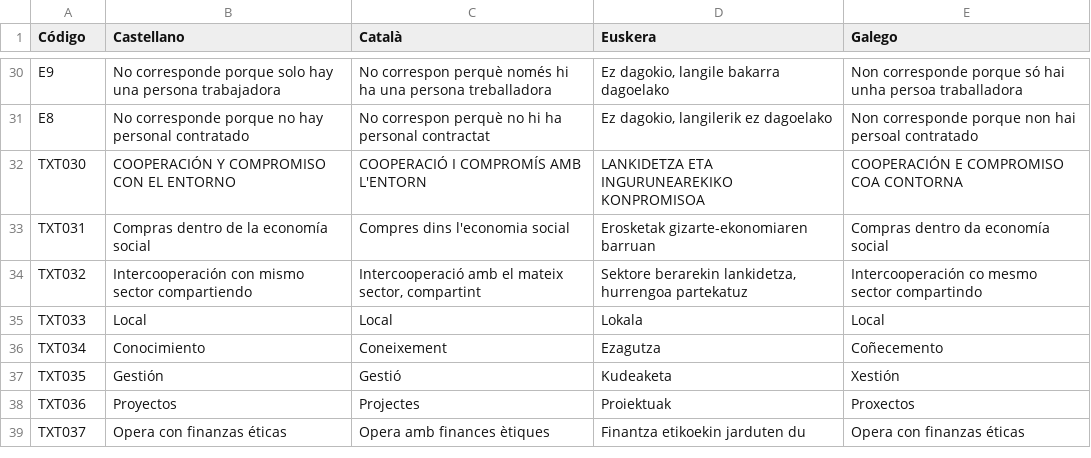
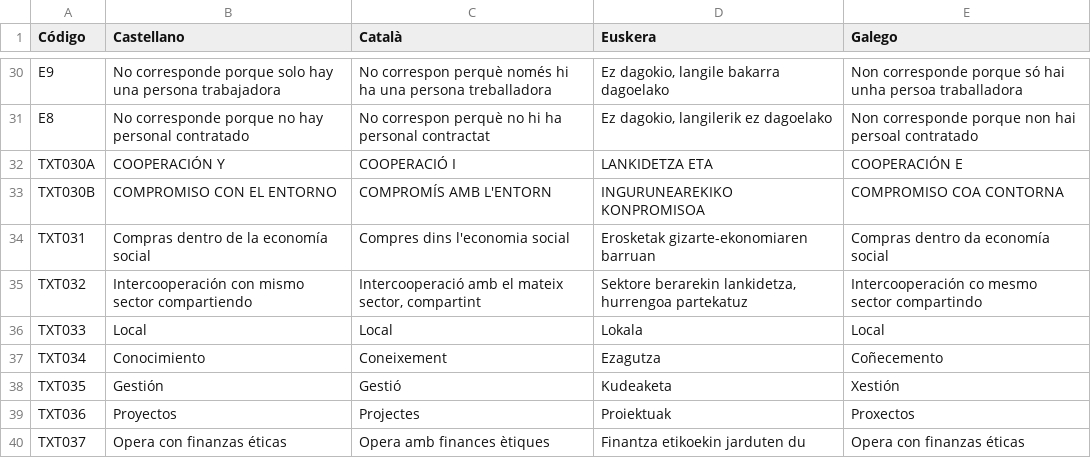
Before and after one commit to Mercado-Social-de-Madrid/geninfografia, a CSV file: translations/strings.csv, drawn as a sheet; only a part is shown, gaps mark what is left out.

Commit message:
Update template with translations

```diff
--- a/translations/strings.csv
+++ b/translations/strings.csv
@@ -31,3 +31,4 @@ E9,No corresponde porque solo hay una persona trabajadora,No correspon perquè n
 E8,No corresponde porque no hay personal contratado,No correspon perquè no hi ha personal contractat,"Ez dagokio, langilerik ez dagoelako",Non corresponde porque non hai persoal contratado
-TXT030,COOPERACIÓN  Y  COMPROMISO CON EL ENTORNO ,COOPERACIÓ I COMPROMÍS AMB L'ENTORN,LANKIDETZA ETA INGURUNEAREKIKO KONPROMISOA,COOPERACIÓN E COMPROMISO COA CONTORNA
+TXT030A,COOPERACIÓN  Y ,COOPERACIÓ I ,LANKIDETZA ETA ,COOPERACIÓN E
+TXT030B,COMPROMISO CON EL ENTORNO,COMPROMÍS AMB L'ENTORN,INGURUNEAREKIKO KONPROMISOA,COMPROMISO COA CONTORNA
 TXT031,Compras dentro de la economía social ,Compres dins l'economia social,Erosketak gizarte-ekonomiaren barruan,Compras dentro da economía social
```
Also changed, not shown: 7 other files.
